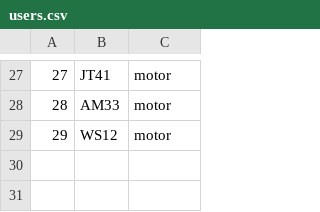
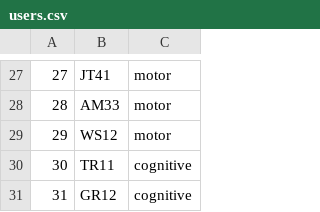
Before and after one commit to BrainTech/openbci, a CSV file: exps/ventures/data/users.csv, drawn as a sheet; only a part is shown, gaps mark what is left out.

Commit message:
add users scenario ventures: TR11, GR12

```diff
--- a/exps/ventures/data/users.csv
+++ b/exps/ventures/data/users.csv
@@ -29 +29,3 @@
 29,WS12,motor
+30,TR11,cognitive
+31,GR12,cognitive
```
Also changed, not shown: 21 other files.
